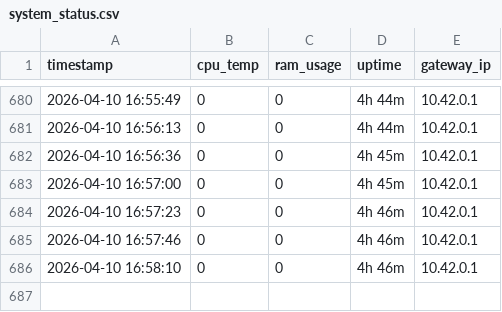
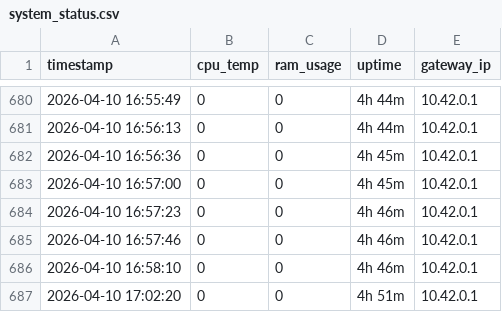
Before and after one commit to vinayak-salian/honeypot-idps, a CSV file: logs/system_status.csv, drawn as a sheet; only a part is shown, gaps mark what is left out; the diff names each change by its address in the sheet, - before the commit and + after, or states it on an @@ line.

```diff
--- a/logs/system_status.csv
+++ b/logs/system_status.csv
+row 687: 2026-04-10 17:02:20 | 0 | 0 | 4h 51m | 10.42.0.1
```
Also changed, not shown: logs/traffic_metrics.csv, 2 other files.
